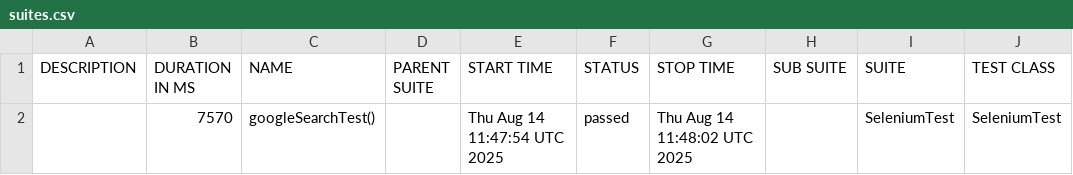
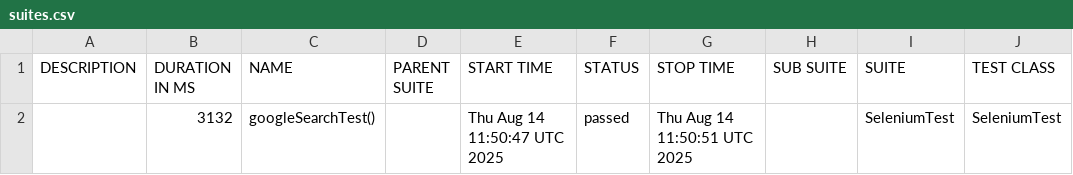
Before and after one commit to shahabp2e/Kalp-automation-allure-report, a CSV file: data/suites.csv, drawn as a sheet; only a part is shown; the diff names each change by its address in the sheet, - before the commit and + after, or states it on an @@ line.

```diff
--- a/data/suites.csv
+++ b/data/suites.csv
-B2 (DURATION IN MS): 7570
+B2 (DURATION IN MS): 3132
-E2 (START TIME): Thu Aug 14 11:47:54 UTC 2025
+E2 (START TIME): Thu Aug 14 11:50:47 UTC 2025
-G2 (STOP TIME): Thu Aug 14 11:48:02 UTC 2025
+G2 (STOP TIME): Thu Aug 14 11:50:51 UTC 2025
```
Also changed, not shown: 23 other files.
